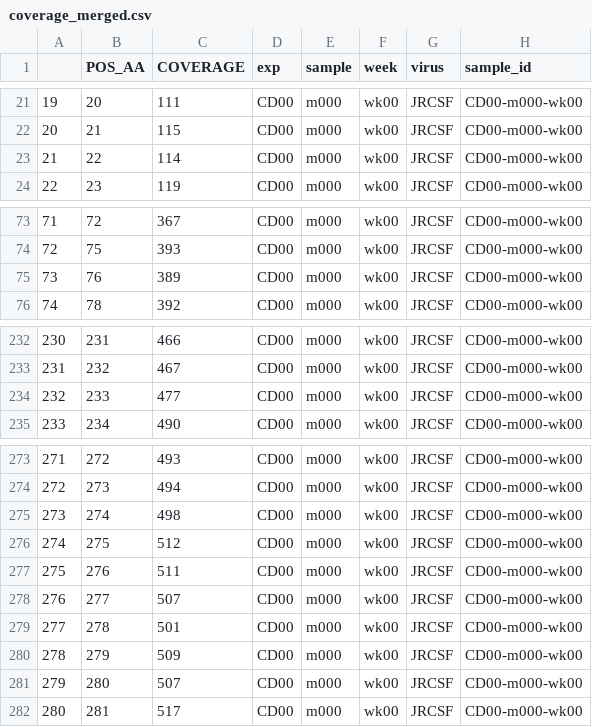
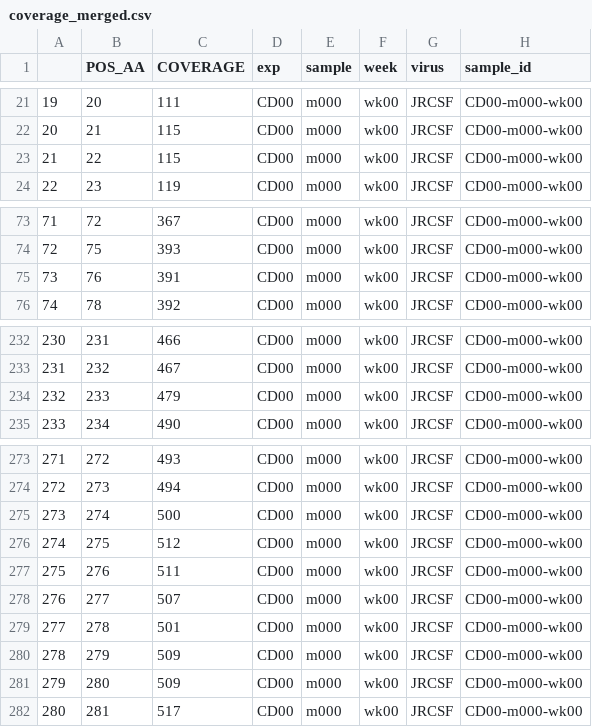
Before and after one commit to Balazs-Lab/Escapability, a CSV file: Viral Escape Pipeline/data/coverage_merged.csv, drawn as a sheet; only a part is shown, gaps mark what is left out; the diff covers the shown part only.

```diff
--- a/Viral Escape Pipeline/data/coverage_merged.csv
+++ b/Viral Escape Pipeline/data/coverage_merged.csv
@@ -22,3 +22,3 @@
 20,21,115,CD00,m000,wk00,JRCSF,CD00-m000-wk00
-21,22,114,CD00,m000,wk00,JRCSF,CD00-m000-wk00
+21,22,115,CD00,m000,wk00,JRCSF,CD00-m000-wk00
 22,23,119,CD00,m000,wk00,JRCSF,CD00-m000-wk00
@@ -74,3 +74,3 @@
 72,75,393,CD00,m000,wk00,JRCSF,CD00-m000-wk00
-73,76,389,CD00,m000,wk00,JRCSF,CD00-m000-wk00
+73,76,391,CD00,m000,wk00,JRCSF,CD00-m000-wk00
 74,78,392,CD00,m000,wk00,JRCSF,CD00-m000-wk00
@@ -233,3 +233,3 @@
 231,232,467,CD00,m000,wk00,JRCSF,CD00-m000-wk00
-232,233,477,CD00,m000,wk00,JRCSF,CD00-m000-wk00
+232,233,479,CD00,m000,wk00,JRCSF,CD00-m000-wk00
 233,234,490,CD00,m000,wk00,JRCSF,CD00-m000-wk00
@@ -274,3 +274,3 @@
 272,273,494,CD00,m000,wk00,JRCSF,CD00-m000-wk00
-273,274,498,CD00,m000,wk00,JRCSF,CD00-m000-wk00
+273,274,500,CD00,m000,wk00,JRCSF,CD00-m000-wk00
 274,275,512,CD00,m000,wk00,JRCSF,CD00-m000-wk00
@@ -280,3 +280,3 @@
 278,279,509,CD00,m000,wk00,JRCSF,CD00-m000-wk00
-279,280,507,CD00,m000,wk00,JRCSF,CD00-m000-wk00
+279,280,509,CD00,m000,wk00,JRCSF,CD00-m000-wk00
 280,281,517,CD00,m000,wk00,JRCSF,CD00-m000-wk00
```
Also changed, not shown: 19 edited cells elsewhere in this file, 48 other files.
